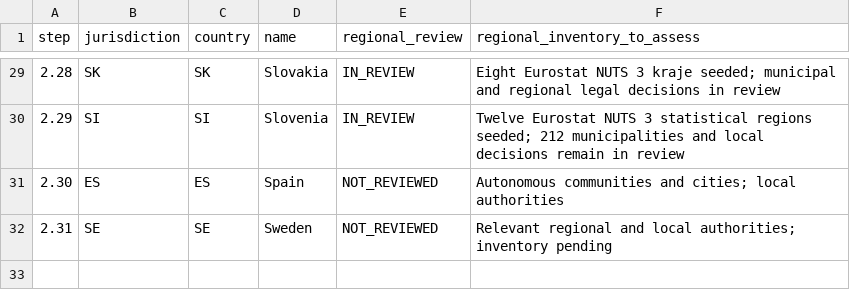
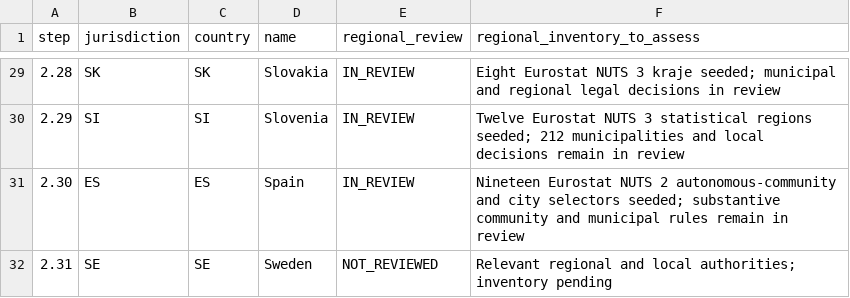
Before and after one commit to FSS-Ltd/pathway, a CSV file: docs/NexStepsV2/compliance/jurisdictions.csv, drawn as a sheet; only a part is shown, gaps mark what is left out.

Commit message:
feat(compliance): add Spain national pack and regional inventory

```diff
--- a/docs/NexStepsV2/compliance/jurisdictions.csv
+++ b/docs/NexStepsV2/compliance/jurisdictions.csv
@@ -30,3 +30,3 @@ step,jurisdiction,country,name,regional_review,regional_inventory_to_assess
 2.29,SI,SI,Slovenia,IN_REVIEW,Twelve Eurostat NUTS 3 statistical regions seeded; 212 municipalities and local decisions remain in review
-2.30,ES,ES,Spain,NOT_REVIEWED,Autonomous communities and cities; local authorities
+2.30,ES,ES,Spain,IN_REVIEW,Nineteen Eurostat NUTS 2 autonomous-community and city selectors seeded; substantive community and municipal rules remain in review
 2.31,SE,SE,Sweden,NOT_REVIEWED,Relevant regional and local authorities; inventory pending
```
Also changed, not shown: 22 other files.
